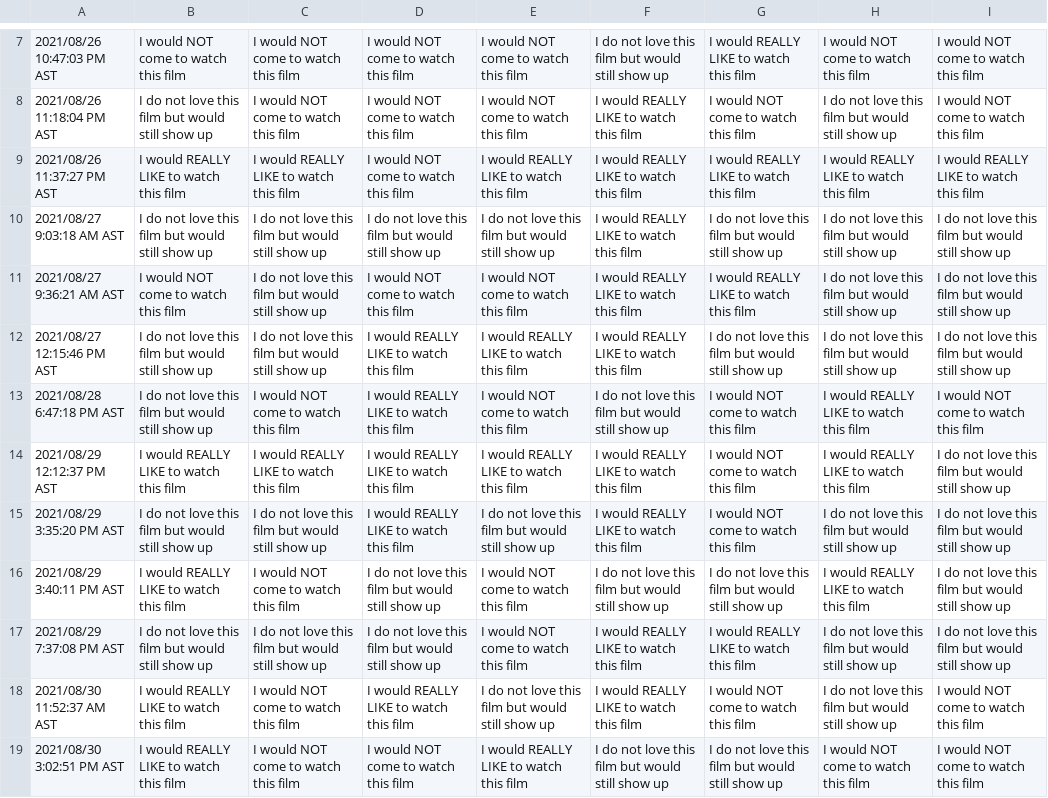
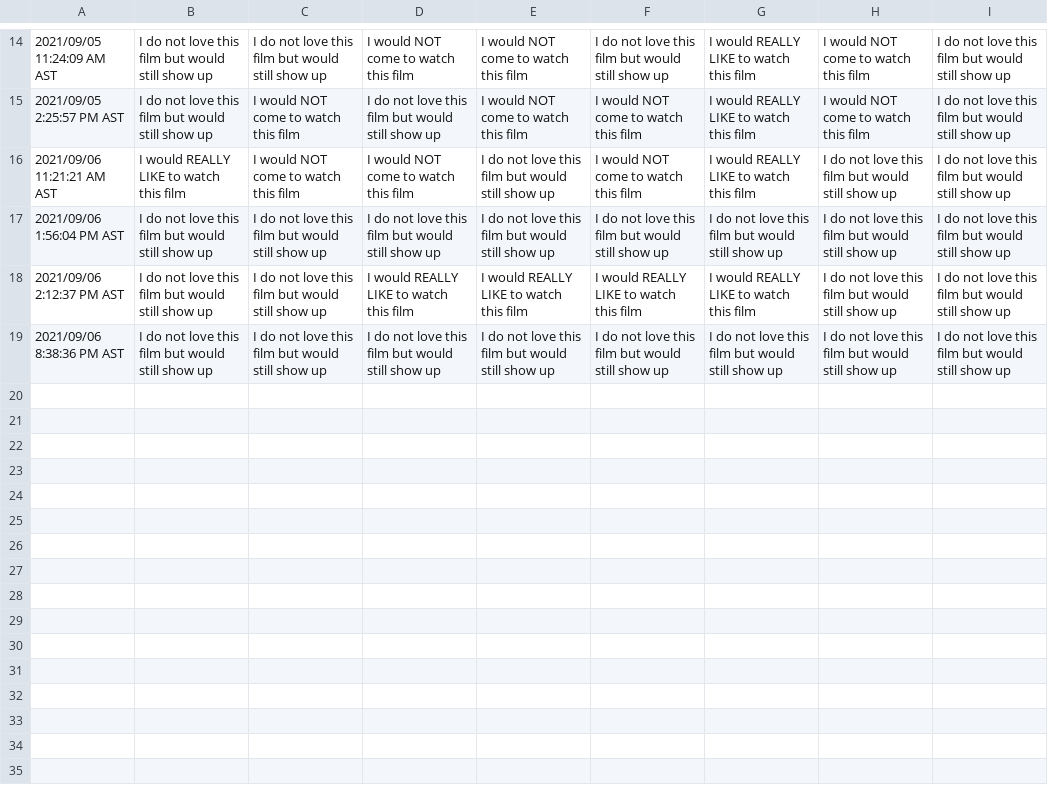
Before and after one commit to JCSzamosi/MovieNight, a CSV file: data/current_week.csv, drawn as a sheet; only a part is shown, gaps mark what is left out; removed rows and columns are numbered as before the commit, all else as after; the diff covers the shown part only; the diff names each change by its address in the sheet, - before the commit and + after, or states it on an @@ line.

```diff
--- a/data/current_week.csv
+++ b/data/current_week.csv
-A14: 2021/08/26 10:47:03 PM AST
+A14: 2021/09/05 11:24:09 AM AST
-B14: I would NOT come to watch this film
+B14: I do not love this film but would still show up
-C14: I would NOT come to watch this film
+C14: I do not love this film but would still show up
-I14:I15: I would NOT come to watch this film
+I14:I15: I do not love this film but would still show up
-A15: 2021/08/26 11:18:04 PM AST
+A15: 2021/09/05 2:25:57 PM AST
-D15: I would NOT come to watch this film
+D15: I do not love this film but would still show up
-F15:F16: I would REALLY LIKE to watch this film
+F15:F16: I would NOT come to watch this film
-G15: I would NOT come to watch this film
+G15: I would REALLY LIKE to watch this film
-H15: I do not love this film but would still show up
+H15: I would NOT come to watch this film
-A16: 2021/08/26 11:37:27 PM AST
+A16: 2021/09/06 11:21:21 AM AST
-C16: I would REALLY LIKE to watch this film
+C16: I would NOT come to watch this film
-E16: I would REALLY LIKE to watch this film
+E16: I do not love this film but would still show up
-H16: I would REALLY LIKE to watch this film
+H16: I do not love this film but would still show up
-I16: I would REALLY LIKE to watch this film
+I16: I do not love this film but would still show up
-A17: 2021/08/27 9:03:18 AM AST
+A17: 2021/09/06 1:56:04 PM AST
-F17: I would REALLY LIKE to watch this film
+F17: I do not love this film but would still show up
-row 11: 2021/08/27 9:36:21 AM AST | I would NOT come to watch this film | I do not love this film but would still show up | I would NOT come to watch this film | I would NOT come to watch this film | I would REALLY LIKE to watch this film | I would REALLY LIKE to watch this film | I do not love this film but would still show up | I do not love this film but would still show up
-A18: 2021/08/27 12:15:46 PM AST
+A18: 2021/09/06 2:12:37 PM AST
-G18: I do not love this film but would still show up
+G18: I would REALLY LIKE to watch this film
-row 13: 2021/08/28 6:47:18 PM AST | I do not love this film but would still show up | I would NOT come to watch this film | I would REALLY LIKE to watch this film | I would NOT come to watch this film | I do not love this film but would still show up | I would NOT come to watch this film | I would REALLY LIKE to watch this film | I would NOT come to watch this film
-row 14: 2021/08/29 12:12:37 PM AST | I would REALLY LIKE to watch this film | I would REALLY LIKE to watch this film | I would REALLY LIKE to watch this film | I would REALLY LIKE to watch this film | I would REALLY LIKE to watch this film | I would NOT come to watch this film | I would REALLY LIKE to watch this film | I do not love this film but would still show up
-A19: 2021/08/29 3:35:20 PM AST
+A19: 2021/09/06 8:38:36 PM AST
-D19: I would REALLY LIKE to watch this film
+D19: I do not love this film but would still show up
-F19: I would REALLY LIKE to watch this film
+F19: I do not love this film but would still show up
-G19: I would NOT come to watch this film
+G19: I do not love this film but would still show up
-row 16: 2021/08/29 3:40:11 PM AST | I would REALLY LIKE to watch this film | I would NOT come to watch this film | I do not love this film but would still show up | I would NOT come to watch this film | I do not love this film but would still show up | I do not love this film but would still show up | I would REALLY LIKE to watch this film | I do not love this film but would still show up
-row 17: 2021/08/29 7:37:08 PM AST | I do not love this film but would still show up | I do not love this film but would still show up | I do not love this film but would still show up | I would NOT come to watch this film | I would REALLY LIKE to watch this film | I would REALLY LIKE to watch this film | I do not love this film but would still show up | I do not love this film but would still show up
-row 18: 2021/08/30 11:52:37 AM AST | I would REALLY LIKE to watch this film | I would NOT come to watch this film | I would REALLY LIKE to watch this film | I do not love this film but would still show up | I would REALLY LIKE to watch this film | I would NOT come to watch this film | I do not love this film but would still show up | I would NOT come to watch this film
-row 19: 2021/08/30 3:02:51 PM AST | I would REALLY LIKE to watch this film | I would NOT come to watch this film | I would NOT come to watch this film | I would REALLY LIKE to watch this film | I do not love this film but would still show up | I do not love this film but would still show up | I would NOT come to watch this film | I would NOT come to watch this film
```
Also changed, not shown: 7 added rows and 27 edited cells elsewhere in this file, data/current_movies.csv, 3 other files.
